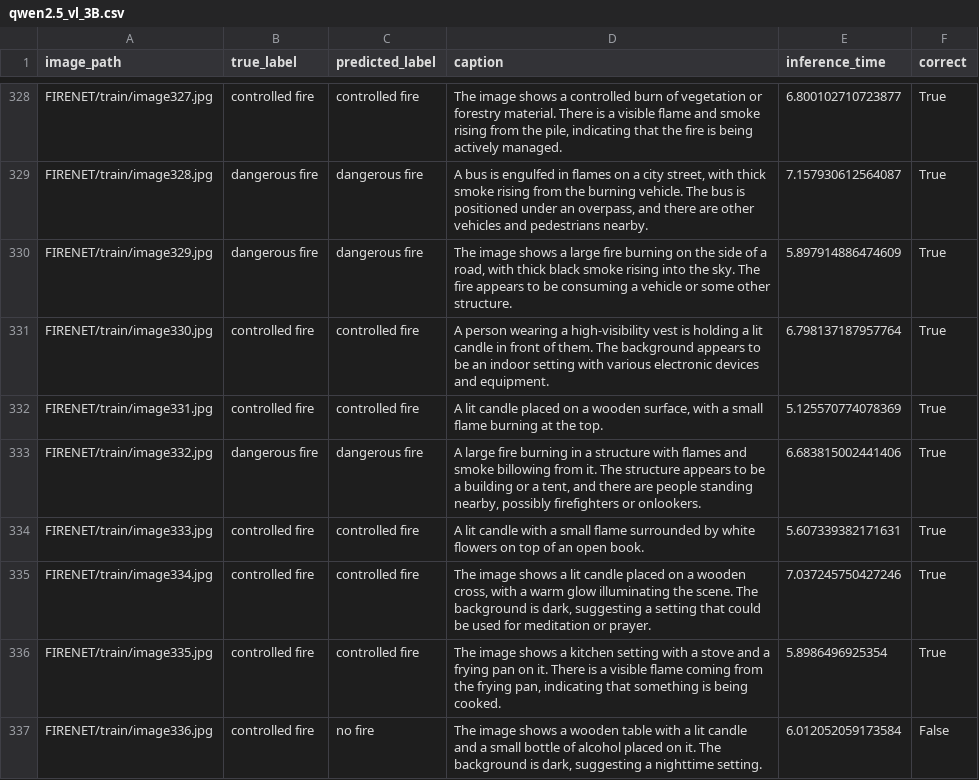
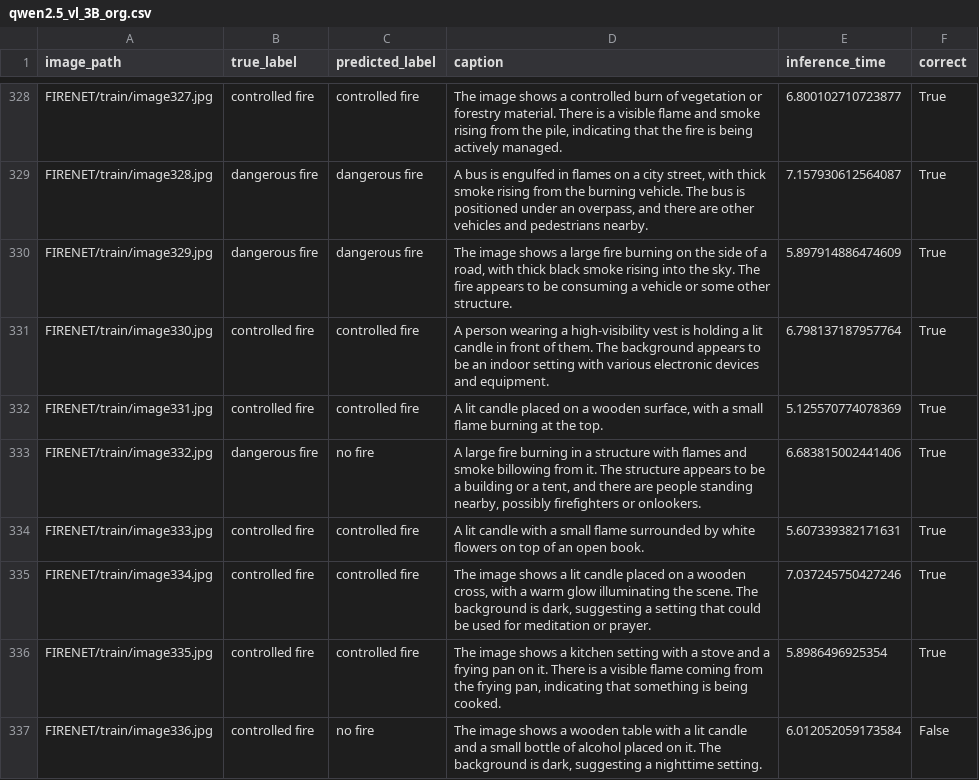
Before and after one commit to tmdeptrai/ContextFire-VLM, a CSV file: vlm_finetune/qwen2.5_vl_3B_org.csv (was vlm_finetune/qwen2.5_vl_3B.csv), drawn as a sheet; only a part is shown, gaps mark what is left out; the diff covers the shown part only.

```diff
--- a/vlm_finetune/qwen2.5_vl_3B.csv
+++ b/vlm_finetune/qwen2.5_vl_3B_org.csv
@@ -332,3 +332,3 @@ FIRENET/train/image330.jpg,controlled fire,controlled fire,A person wearing a hi
 FIRENET/train/image331.jpg,controlled fire,controlled fire,"A lit candle placed on a wooden surface, with a small flame burning at the top.",5.125570774078369,True
-FIRENET/train/image332.jpg,dangerous fire,dangerous fire,"A large fire burning in a structure with flames and smoke billowing from it. The structure appears to be a building or a tent, and there are people standing nearby, possibly firefighters or onlookers.",6.683815002441406,True
+FIRENET/train/image332.jpg,dangerous fire,no fire,"A large fire burning in a structure with flames and smoke billowing from it. The structure appears to be a building or a tent, and there are people standing nearby, possibly firefighters or onlookers.",6.683815002441406,True
 FIRENET/train/image333.jpg,controlled fire,controlled fire,A lit candle with a small flame surrounded by white flowers on top of an open book.,5.607339382171631,True
```
Also changed, not shown: 45 edited cells elsewhere in this file, FIRENET.csv, vlm_finetune/qwen2.5_vl_3B_FINE_TUNED_results.csv, 2 other files.
